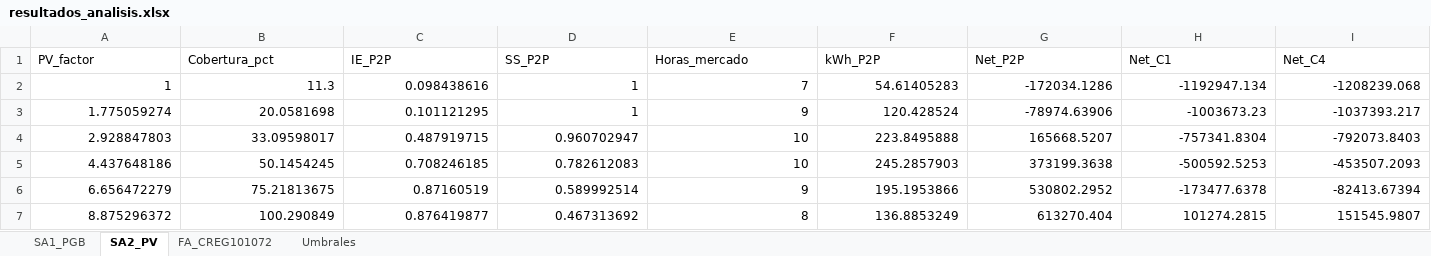
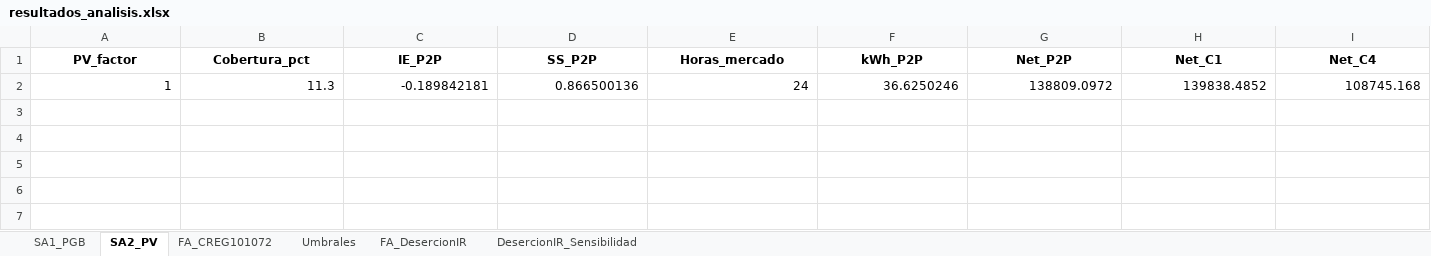
Before and after one commit to Bura-hub/Optimalidad-p2p-col, an Excel workbook: resultados_analisis.xlsx, sheet SA2_PV, drawn as a sheet; values as stored, in another font and other column widths than the file's, no borders; removed rows and columns are numbered as before the commit, all else as after; the diff names each change by its address in the sheet, - before the commit and + after, or states it on an @@ line.

```diff
--- a/resultados_analisis.xlsx (sheet SA2_PV)
+++ b/resultados_analisis.xlsx (sheet SA2_PV)
+sheet tab: FA_DesercionIR
+sheet tab: DesercionIR_Sensibilidad
@@ A1:I1 bold: off → on, alignment: left → center @@
-row 2: 1 | 11.3 | 0.098438616 | 1 | 7 | 54.61405283 | -172034.1286 | -1192947.134 | -1208239.068
-row 3: 1.775059274 | 20.0581698 | 0.101121295 | 1 | 9 | 120.428524 | -78974.63906 | -1003673.23 | -1037393.217
-row 4: 2.928847803 | 33.09598017 | 0.487919715 | 0.960702947 | 10 | 223.8495888 | 165668.5207 | -757341.8304 | -792073.8403
-row 5: 4.437648186 | 50.1454245 | 0.708246185 | 0.782612083 | 10 | 245.2857903 | 373199.3638 | -500592.5253 | -453507.2093
-row 6: 6.656472279 | 75.21813675 | 0.87160519 | 0.589992514 | 9 | 195.1953866 | 530802.2952 | -173477.6378 | -82413.67394
-row 7: 8.875296372 | 100.290849 | 0.876419877 | 0.467313692 | 8 | 136.8853249 | 613270.404 | 101274.2815 | 151545.9807
+row 2: 1 | 11.3 | -0.189842181 | 0.866500136 | 24 | 36.6250246 | 138809.0972 | 139838.4852 | 108745.168
```
Also changed, not shown: sheet SA1_PGB, sheet FA_CREG101072, sheet Umbrales, resultados_comparacion.xlsx, 37 other files.
